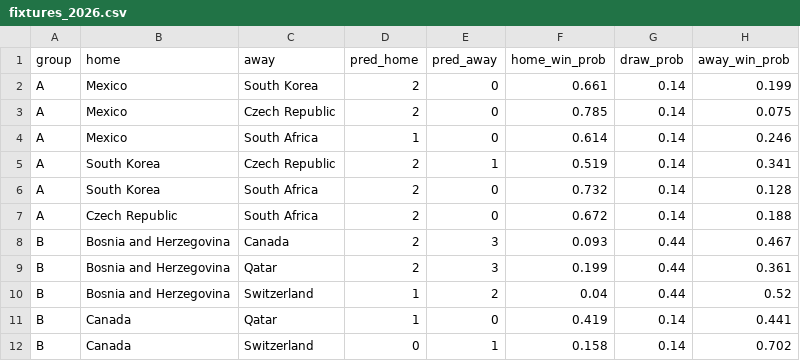
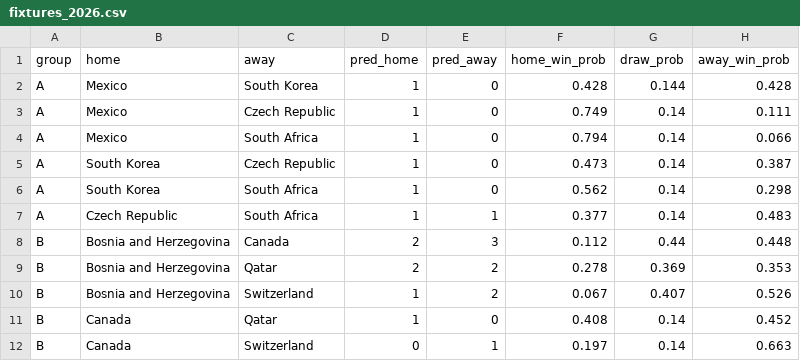
Before and after one commit to vedaantordem-sudo/worldcup-2026-predictor, a CSV file: data/fixtures_2026.csv, drawn as a sheet; only a part is shown; the diff covers the shown part only.

```diff
--- a/data/fixtures_2026.csv
+++ b/data/fixtures_2026.csv
@@ -1,12 +1,12 @@
 group,home,away,pred_home,pred_away,home_win_prob,draw_prob,away_win_prob
-A,Mexico,South Korea,2,0,0.661,0.14,0.199
-A,Mexico,Czech Republic,2,0,0.785,0.14,0.075
-A,Mexico,South Africa,1,0,0.614,0.14,0.246
-A,South Korea,Czech Republic,2,1,0.519,0.14,0.341
-A,South Korea,South Africa,2,0,0.732,0.14,0.128
-A,Czech Republic,South Africa,2,0,0.672,0.14,0.188
-B,Bosnia and Herzegovina,Canada,2,3,0.093,0.44,0.467
-B,Bosnia and Herzegovina,Qatar,2,3,0.199,0.44,0.361
-B,Bosnia and Herzegovina,Switzerland,1,2,0.04,0.44,0.52
-B,Canada,Qatar,1,0,0.419,0.14,0.441
-B,Canada,Switzerland,0,1,0.158,0.14,0.702
+A,Mexico,South Korea,1,0,0.428,0.144,0.428
+A,Mexico,Czech Republic,1,0,0.749,0.14,0.111
+A,Mexico,South Africa,1,0,0.794,0.14,0.066
+A,South Korea,Czech Republic,1,0,0.473,0.14,0.387
+A,South Korea,South Africa,1,0,0.562,0.14,0.298
+A,Czech Republic,South Africa,1,1,0.377,0.14,0.483
+B,Bosnia and Herzegovina,Canada,2,3,0.112,0.44,0.448
+B,Bosnia and Herzegovina,Qatar,2,2,0.278,0.369,0.353
+B,Bosnia and Herzegovina,Switzerland,1,2,0.067,0.407,0.526
+B,Canada,Qatar,1,0,0.408,0.14,0.452
+B,Canada,Switzerland,0,1,0.197,0.14,0.663
```
Also changed, not shown: 163 edited cells elsewhere in this file, data/bracket_predictions.csv, data/dark_horse_scores.csv, 12 other files.
